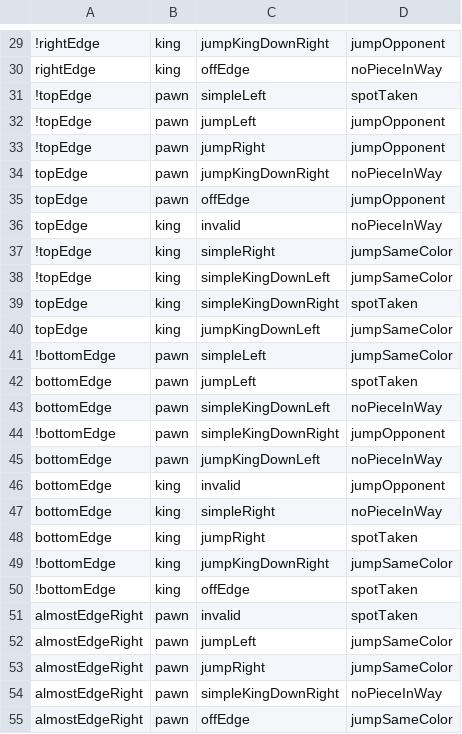
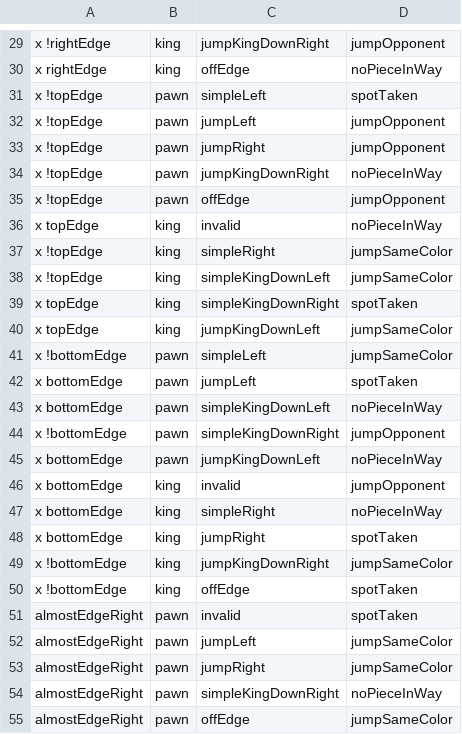
Before and after one commit to Ratchette/Checkers, a CSV file: pairwiseTestCases.csv, drawn as a sheet; only a part is shown, gaps mark what is left out; the diff covers the shown part only; the diff names each change by its address in the sheet, - before the commit and + after, or states it on an @@ line.

```diff
--- a/pairwiseTestCases.csv
+++ b/pairwiseTestCases.csv
-A29: !rightEdge
+A29: x !rightEdge
-A30: rightEdge
+A30: x rightEdge
-A31:A33: !topEdge
+A31:A33: x !topEdge
-A34:A35: topEdge
+A34:A35: x !topEdge
-A36: topEdge
+A36: x topEdge
-A37:A38: !topEdge
+A37:A38: x !topEdge
-A39:A40: topEdge
+A39:A40: x topEdge
-A41: !bottomEdge
+A41: x !bottomEdge
-A42:A43: bottomEdge
+A42:A43: x bottomEdge
-A44: !bottomEdge
+A44: x !bottomEdge
-A45:A48: bottomEdge
+A45:A48: x bottomEdge
-A49:A50: !bottomEdge
+A49:A50: x !bottomEdge
```
Also changed, not shown: 28 edited cells elsewhere in this file, 1 other file.
